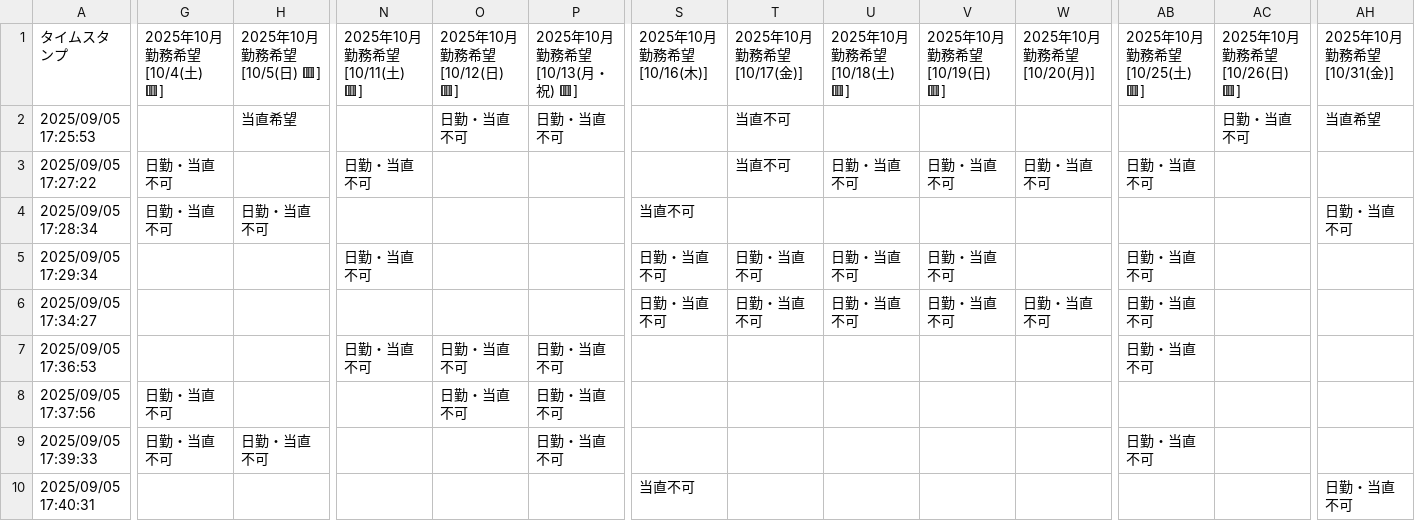
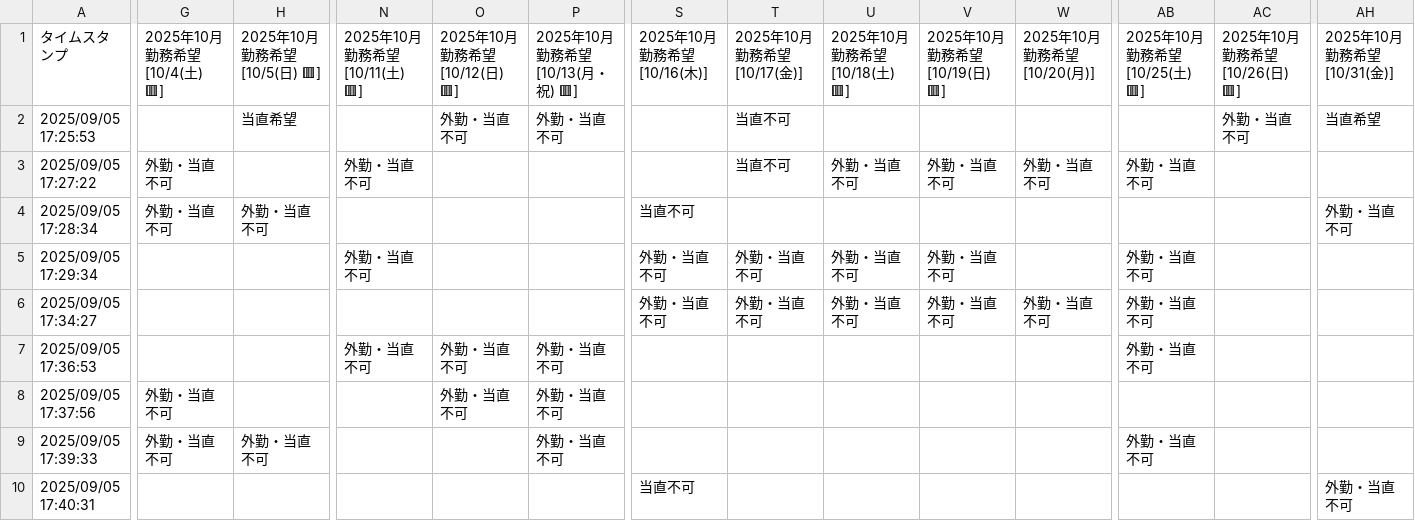
Before and after one commit to radiol/OptiRoster, a CSV file: example_data/example_preferences.csv, drawn as a sheet; only a part is shown, gaps mark what is left out; the diff covers the shown part only; the diff names each change by its address in the sheet, - before the commit and + after, or states it on an @@ line.

Commit message:
style: コメント・ReadMeの記載も"外勤・当直不可"に修正する

```diff
--- a/example_data/example_preferences.csv
+++ b/example_data/example_preferences.csv
-O2: 日勤・当直不可
+O2: 外勤・当直不可
-P2: 日勤・当直不可
+P2: 外勤・当直不可
-AC2: 日勤・当直不可
+AC2: 外勤・当直不可
-G3:G4: 日勤・当直不可
+G3:G4: 外勤・当直不可
-N3: 日勤・当直不可
+N3: 外勤・当直不可
-U3: 日勤・当直不可
+U3: 外勤・当直不可
-V3: 日勤・当直不可
+V3: 外勤・当直不可
-W3: 日勤・当直不可
+W3: 外勤・当直不可
-AB3: 日勤・当直不可
+AB3: 外勤・当直不可
-H4: 日勤・当直不可
+H4: 外勤・当直不可
-AH4: 日勤・当直不可
+AH4: 外勤・当直不可
-N5: 日勤・当直不可
+N5: 外勤・当直不可
-S5:S6: 日勤・当直不可
+S5:S6: 外勤・当直不可
-T5:T6: 日勤・当直不可
+T5:T6: 外勤・当直不可
-U5:U6: 日勤・当直不可
+U5:U6: 外勤・当直不可
-V5:V6: 日勤・当直不可
+V5:V6: 外勤・当直不可
-AB5:AB7: 日勤・当直不可
+AB5:AB7: 外勤・当直不可
-W6: 日勤・当直不可
+W6: 外勤・当直不可
-N7: 日勤・当直不可
+N7: 外勤・当直不可
-O7:O8: 日勤・当直不可
+O7:O8: 外勤・当直不可
-P7:P9: 日勤・当直不可
+P7:P9: 外勤・当直不可
-G8:G9: 日勤・当直不可
+G8:G9: 外勤・当直不可
-H9: 日勤・当直不可
+H9: 外勤・当直不可
-AB9: 日勤・当直不可
+AB9: 外勤・当直不可
-AH10: 日勤・当直不可
+AH10: 外勤・当直不可
```
Also changed, not shown: 28 edited cells elsewhere in this file, 3 other files.
